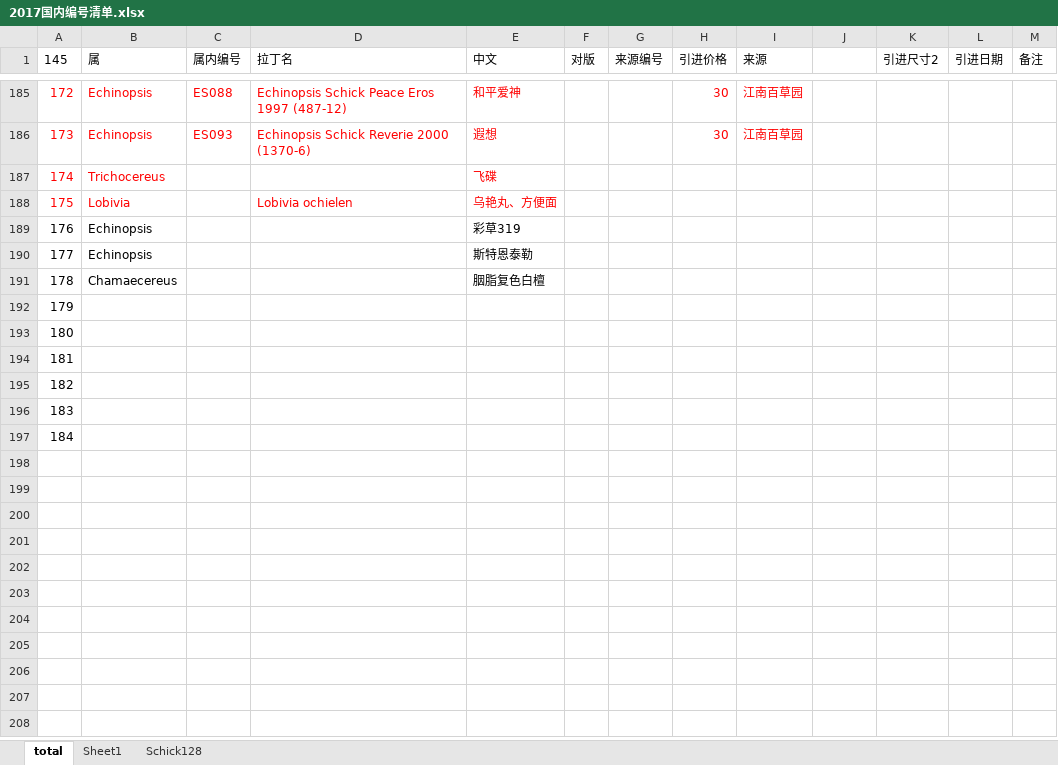
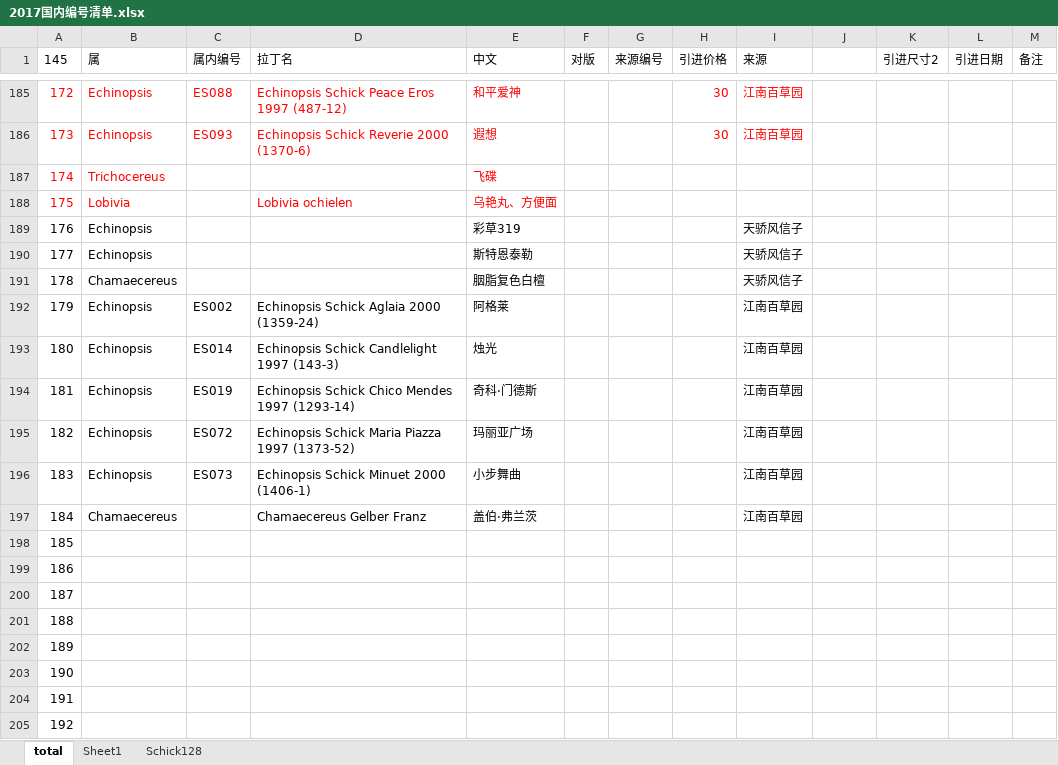
Before and after one commit to twtcom001/fall, an Excel workbook: 统计清单/2017国内编号清单.xlsx, sheet total, drawn as a sheet; only a part is shown, gaps mark what is left out; values as stored, in another font and other column widths than the file's, no borders; table styles not drawn; addresses are those after the commit; the diff names each change by its address in the sheet, - before the commit and + after, or states it on an @@ line.

```diff
--- a/统计清单/2017国内编号清单.xlsx (sheet total)
+++ b/统计清单/2017国内编号清单.xlsx (sheet total)
-I189:I191 (来源): (empty)
+I189:I191 (来源): 天骄风信子
+row 192: 179 | Echinopsis | ES002 | Echinopsis Schick Aglaia 2000 (1359-24) | 阿格莱 |  |  |  | 江南百草园
+row 193: 180 | Echinopsis | ES014 | Echinopsis Schick Candlelight 1997 (143-3) | 烛光 |  |  |  | 江南百草园
+row 194: 181 | Echinopsis | ES019 | Echinopsis Schick Chico Mendes 1997 (1293-14) | 奇科·门德斯 |  |  |  | 江南百草园
+row 195: 182 | Echinopsis | ES072 | Echinopsis Schick Maria Piazza 1997 (1373-52) | 玛丽亚广场 |  |  |  | 江南百草园
+row 196: 183 | Echinopsis | ES073 | Echinopsis Schick Minuet 2000 (1406-1) | 小步舞曲 |  |  |  | 江南百草园
+row 197: 184 | Chamaecereus |  | Chamaecereus Gelber Franz | 盖伯·弗兰茨 |  |  |  | 江南百草园
-A198 (145): 179
+A198 (145): 185
-A199 (145): 180
+A199 (145): 186
-A200 (145): 181
+A200 (145): 187
-A201 (145): 182
+A201 (145): 188
-A202 (145): 183
+A202 (145): 189
-A203 (145): 184
+A203 (145): 190
+row 204: 191
+row 205: 192
```
Also changed, not shown: sheet Schick128, hidden cells.
